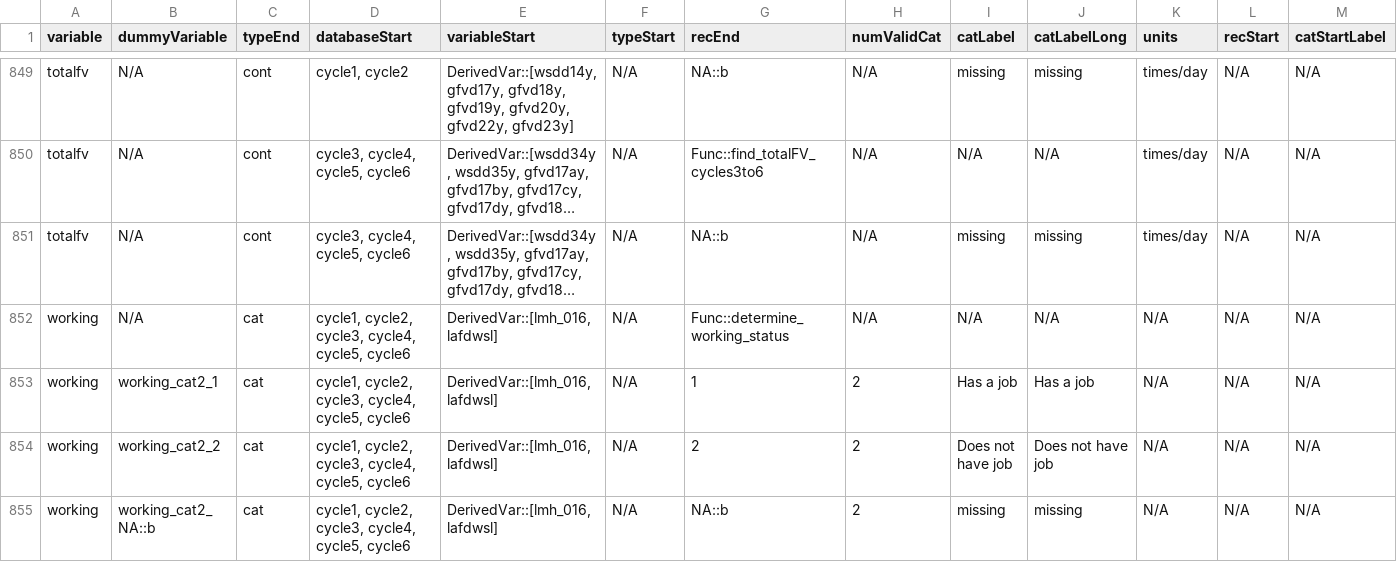
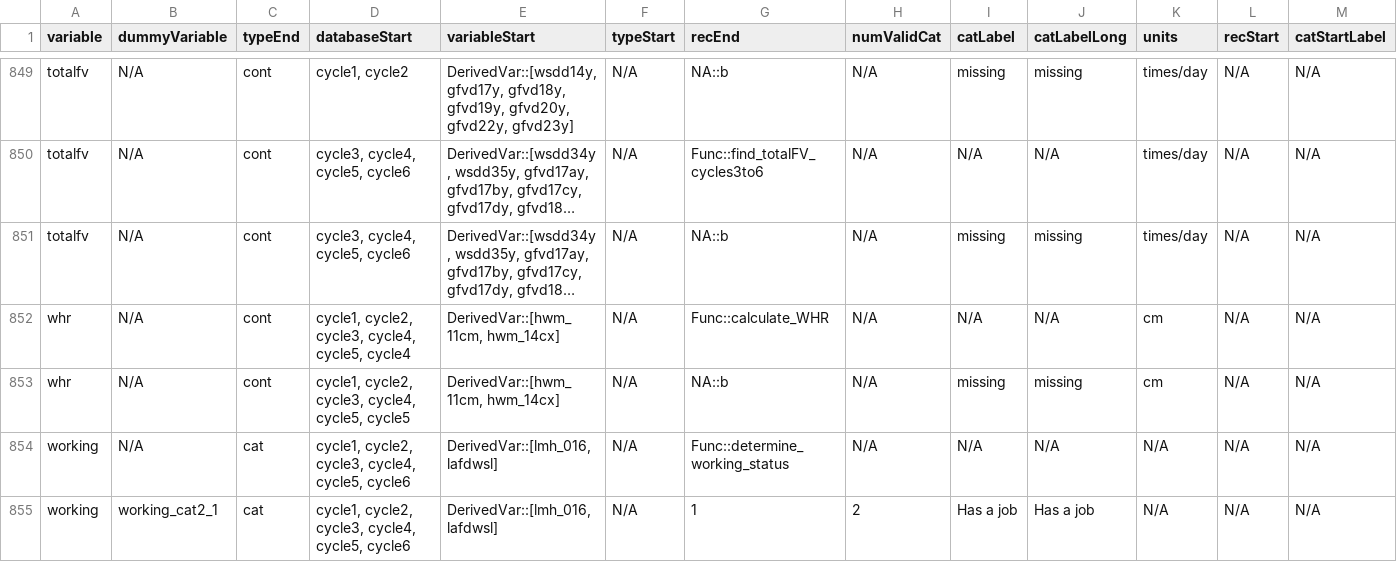
Before and after one commit to Big-Life-Lab/htnport, a CSV file: worksheets/variable-details.csv, drawn as a sheet; only a part is shown, gaps mark what is left out; the shorter side is filled out with more unchanged rows; long unchanged cells end in …; rows hold the shown columns only; the diff names each change by its address in the sheet, - before the commit and + after, or states it on an @@ line.

Commit message:
Addition of waist-to-height ratio variable, and moving of its function with cholesterol functions to new file

```diff
--- a/worksheets/variable-details.csv
+++ b/worksheets/variable-details.csv
+row 852: whr | N/A | cont | cycle1, cycle2, cycle3, cycle4, cycle5, cycle4 | DerivedVar::[hwm_11cm, hwm_14cx] | N/A | Func::calculate_WHR | N/A | N/A | N/A | cm | N/A | N/A
+row 853: whr | N/A | cont | cycle1, cycle2, cycle3, cycle4, cycle5, cycle5 | DerivedVar::[hwm_11cm, hwm_14cx] | N/A | NA::b | N/A | missing | missing | cm | N/A | N/A
```
Also changed, not shown: worksheets/variables.csv, 2 other files.
